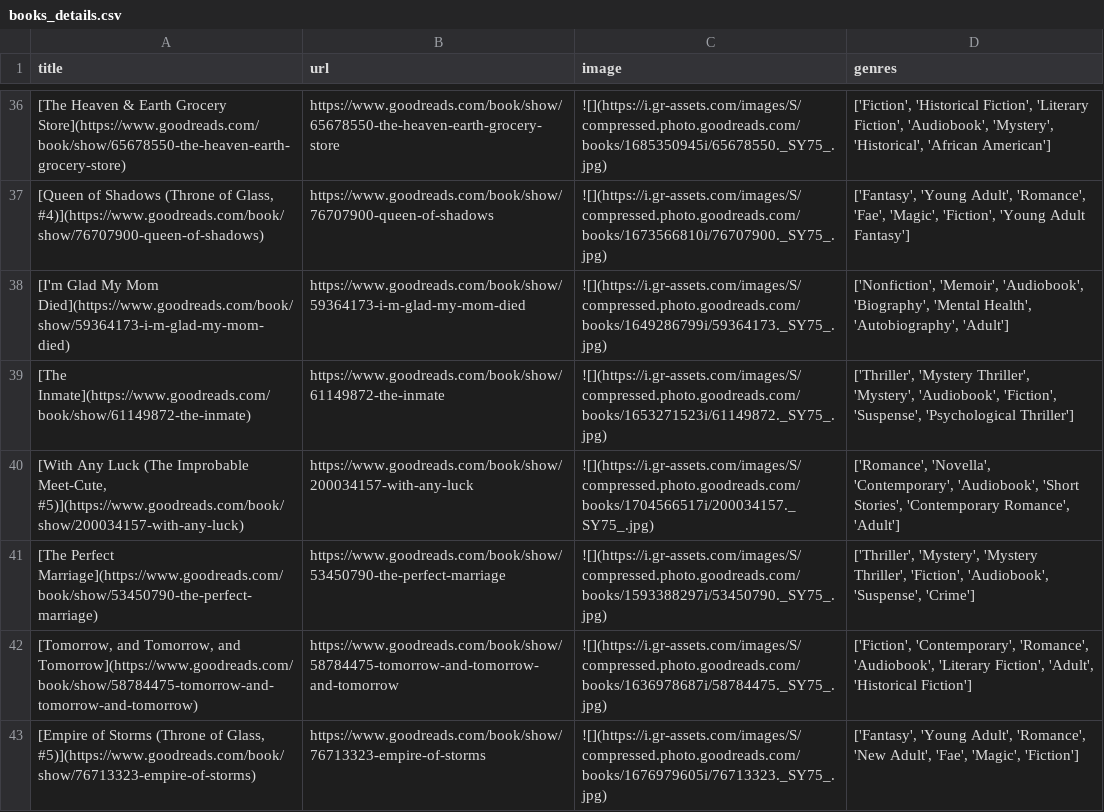
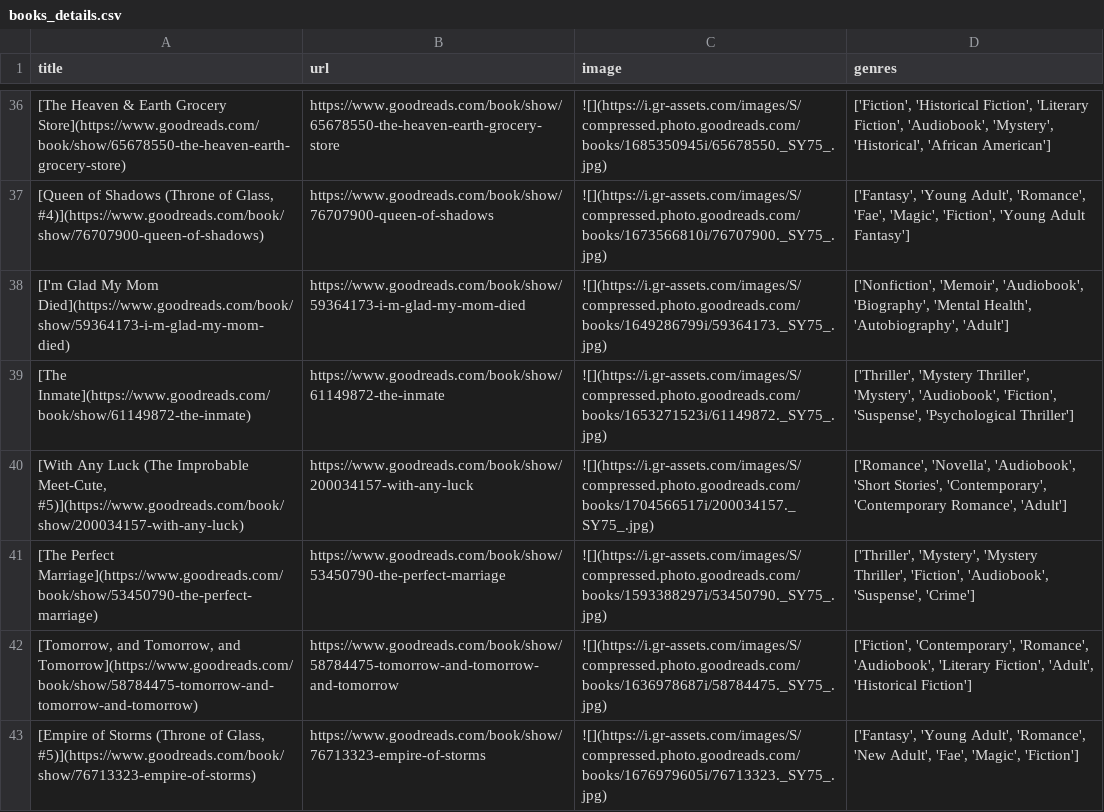
Before and after one commit to meghnadbose/Goodreads_Auto-updating_Website_Project, a CSV file: books_details.csv, drawn as a sheet; only a part is shown, gaps mark what is left out.

```diff
--- a/books_details.csv
+++ b/books_details.csv
@@ -39,3 +39,3 @@ title,url,image,genres
 [The Inmate](https://www.goodreads.com/book/show/61149872-the-inmate),https://www.goodreads.com/book/show/61149872-the-inmate,![](https://i.gr-assets.com/images/S/compressed.photo.goodreads.com/books/1653271523i/61149872._SY75_.jpg),"['Thriller', 'Mystery Thriller', 'Mystery', 'Audiobook', 'Fiction', 'Suspense', 'Psychological Thriller']"
-"[With Any Luck (The Improbable Meet-Cute, #5)](https://www.goodreads.com/book/show/200034157-with-any-luck)",https://www.goodreads.com/book/show/200034157-with-any-luck,![](https://i.gr-assets.com/images/S/compressed.photo.goodreads.com/books/1704566517i/200034157._SY75_.jpg),"['Romance', 'Novella', 'Contemporary', 'Audiobook', 'Short Stories', 'Contemporary Romance', 'Adult']"
+"[With Any Luck (The Improbable Meet-Cute, #5)](https://www.goodreads.com/book/show/200034157-with-any-luck)",https://www.goodreads.com/book/show/200034157-with-any-luck,![](https://i.gr-assets.com/images/S/compressed.photo.goodreads.com/books/1704566517i/200034157._SY75_.jpg),"['Romance', 'Novella', 'Audiobook', 'Short Stories', 'Contemporary', 'Contemporary Romance', 'Adult']"
 [The Perfect Marriage](https://www.goodreads.com/book/show/53450790-the-perfect-marriage),https://www.goodreads.com/book/show/53450790-the-perfect-marriage,![](https://i.gr-assets.com/images/S/compressed.photo.goodreads.com/books/1593388297i/53450790._SY75_.jpg),"['Thriller', 'Mystery', 'Mystery Thriller', 'Fiction', 'Audiobook', 'Suspense', 'Crime']"
```
